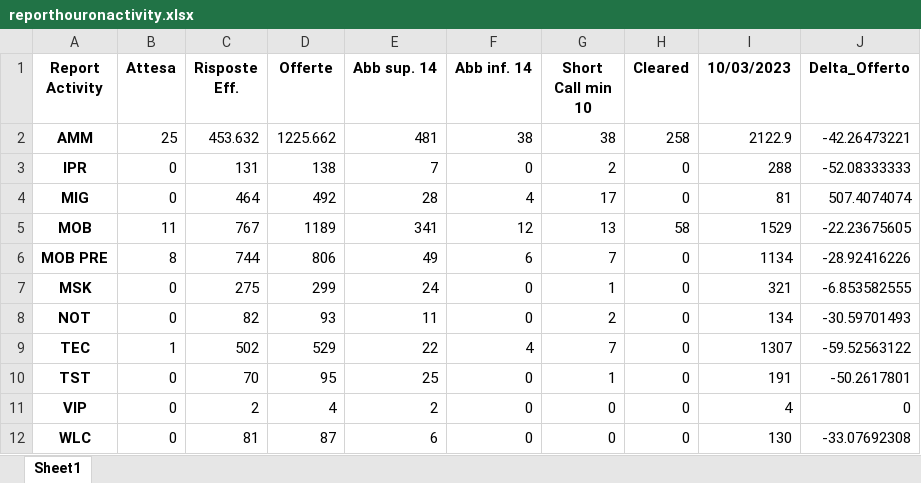
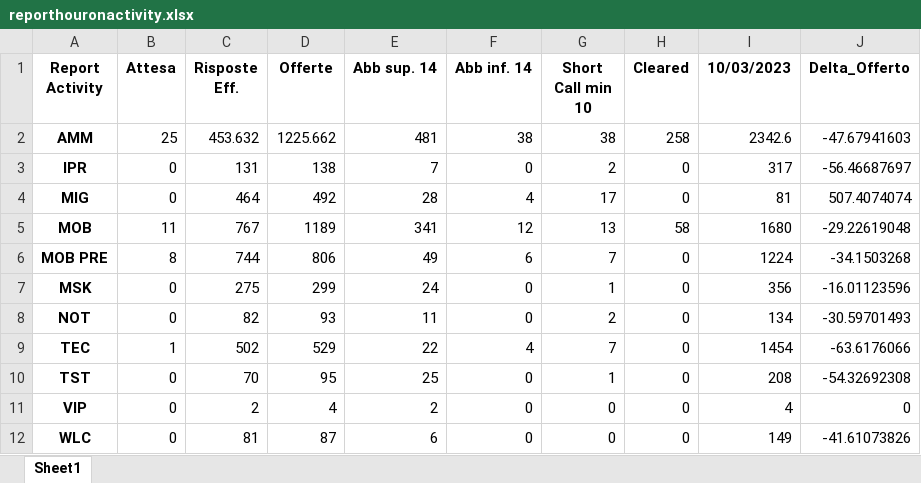
Before and after one commit to lukamath/Cruscotto, an Excel workbook: output/reporthouronactivity.xlsx, sheet Sheet1, drawn as a sheet; values as stored, in another font and other column widths than the file's, no borders; the diff names each change by its address in the sheet, - before the commit and + after, or states it on an @@ line.

```diff
--- a/output/reporthouronactivity.xlsx (sheet Sheet1)
+++ b/output/reporthouronactivity.xlsx (sheet Sheet1)
-I2 (10/03/2023): 2122.9
+I2 (10/03/2023): 2342.6
-J2 (Delta_Offerto): -42.26473221
+J2 (Delta_Offerto): -47.67941603
-I3 (10/03/2023): 288
+I3 (10/03/2023): 317
-J3 (Delta_Offerto): -52.08333333
+J3 (Delta_Offerto): -56.46687697
-I5 (10/03/2023): 1529
+I5 (10/03/2023): 1680
-J5 (Delta_Offerto): -22.23675605
+J5 (Delta_Offerto): -29.22619048
-I6 (10/03/2023): 1134
+I6 (10/03/2023): 1224
-J6 (Delta_Offerto): -28.92416226
+J6 (Delta_Offerto): -34.1503268
-I7 (10/03/2023): 321
+I7 (10/03/2023): 356
-J7 (Delta_Offerto): -6.853582555
+J7 (Delta_Offerto): -16.01123596
-I9 (10/03/2023): 1307
+I9 (10/03/2023): 1454
-J9 (Delta_Offerto): -59.52563122
+J9 (Delta_Offerto): -63.6176066
-I10 (10/03/2023): 191
+I10 (10/03/2023): 208
-J10 (Delta_Offerto): -50.2617801
+J10 (Delta_Offerto): -54.32692308
-I12 (10/03/2023): 130
+I12 (10/03/2023): 149
-J12 (Delta_Offerto): -33.07692308
+J12 (Delta_Offerto): -41.61073826
```
Also changed, not shown: data_source/code.xlsx, output/dayforecastmob.xlsx, 13 other files.
